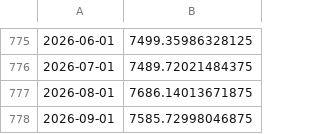
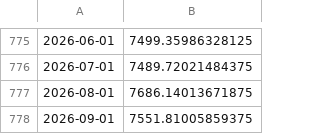
Before and after one commit to cdyates5/Fed-Funds-Neutral-Rate-Model, a CSV file: cache/sp500_monthly.csv, drawn as a sheet; only a part is shown, gaps mark what is left out.

```diff
--- a/cache/sp500_monthly.csv
+++ b/cache/sp500_monthly.csv
@@ -777,2 +777,2 @@
 2026-08-01,7686.14013671875
-2026-09-01,7585.72998046875
+2026-09-01,7551.81005859375
```
